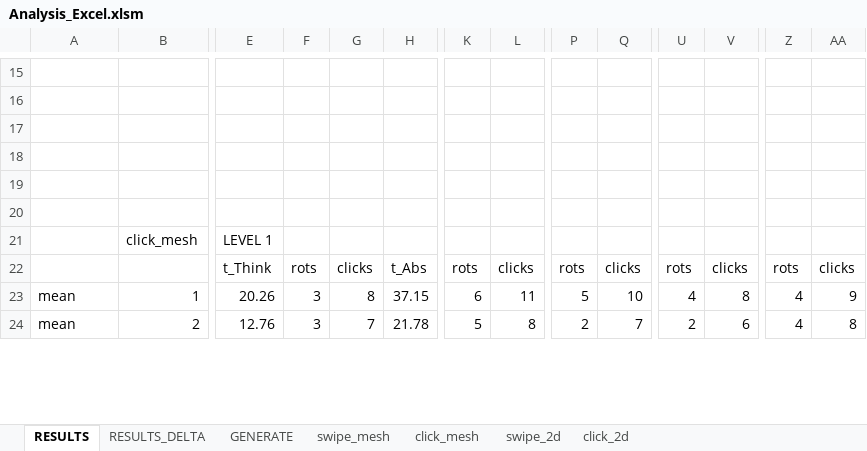
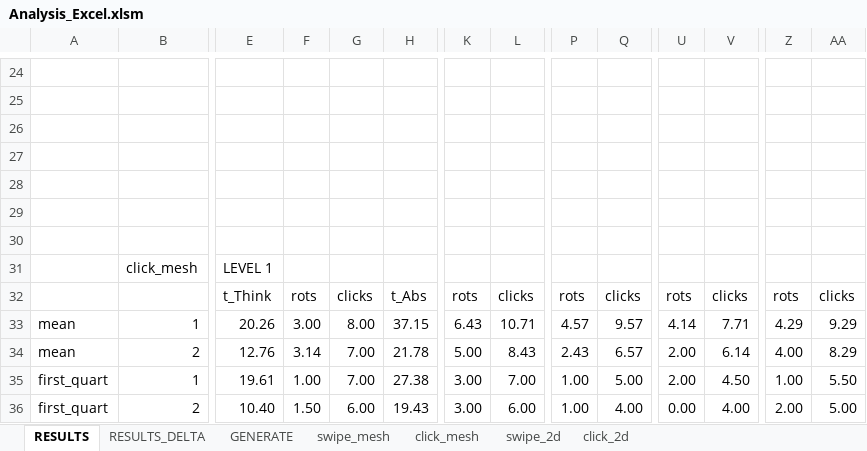
Before and after one commit to exaequo/Masters, an Excel workbook: Analysis_Excel.xlsm, sheet RESULTS, drawn as a sheet; only a part is shown, gaps mark what is left out; values as stored, in another font and other column widths than the file's, no cell formats; charts and pictures not drawn; addresses are those after the commit; rows hold the shown columns only; the diff covers the shown part only; the diff names each change by its address in the sheet, - before the commit and + after, or states it on an @@ line.

```diff
--- a/Analysis_Excel.xlsm (sheet RESULTS)
+++ b/Analysis_Excel.xlsm (sheet RESULTS)
+row 30: (empty)
-F33: 3
+F33: 3.00
-G33: 8
+G33: 8.00
-K33: 6
+K33: 6.43
-L33: 11
+L33: 10.71
-P33: 5
+P33: 4.57
-Q33: 10
+Q33: 9.57
-U33: 4
+U33: 4.14
-V33: 8
+V33: 7.71
-Z33: 4
+Z33: 4.29
-AA33: 9
+AA33: 9.29
-F34: 3
+F34: 3.14
-G34: 7
+G34: 7.00
-K34: 5
+K34: 5.00
-L34: 8
+L34: 8.43
-P34: 2
+P34: 2.43
-Q34: 7
+Q34: 6.57
-U34: 2
+U34: 2.00
-V34: 6
+V34: 6.14
-Z34: 4
+Z34: 4.00
-AA34: 8
+AA34: 8.29
+row 35: first_quart | 1 | 19.61 | 1.00 | 7.00 | 27.38 | 3.00 | 7.00 | 1.00 | 5.00 | 2.00 | 4.50 | 1.00 | 5.50
+row 36: first_quart | 2 | 10.40 | 1.50 | 6.00 | 19.43 | 3.00 | 6.00 | 1.00 | 4.00 | 0.00 | 4.00 | 2.00 | 5.00
```
Also changed, not shown: 41 added rows, 2 removed rows and 447 edited cells elsewhere in this sheet, cell formats, charts or pictures.
